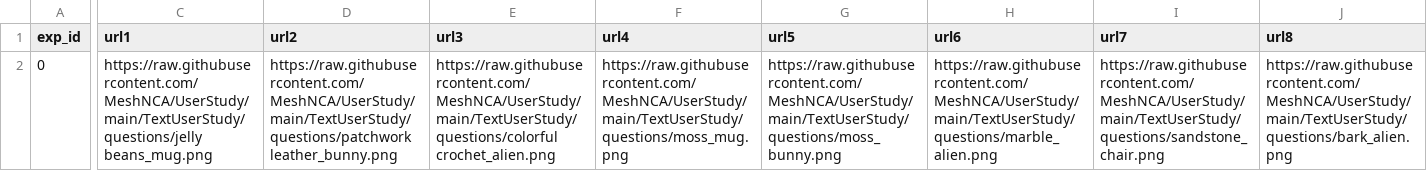
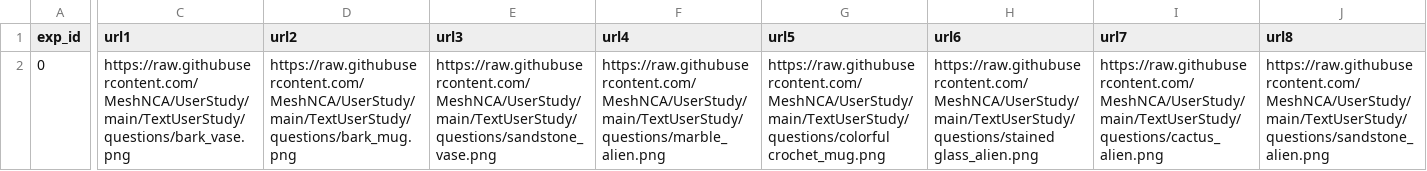
Before and after one commit to MeshNCA/UserStudy, a CSV file: TextUserStudy/questions.csv, drawn as a sheet; only a part is shown, gaps mark what is left out; the diff covers the shown part only; the diff names each change by its address in the sheet, - before the commit and + after, or states it on an @@ line.

```diff
--- a/TextUserStudy/questions.csv
+++ b/TextUserStudy/questions.csv
-C2 (url1): https://raw.githubusercontent.com/MeshNCA/UserStudy/main/TextUserStudy/questions/jelly beans_mug.png
+C2 (url1): https://raw.githubusercontent.com/MeshNCA/UserStudy/main/TextUserStudy/questions/bark_vase.png
-D2 (url2): https://raw.githubusercontent.com/MeshNCA/UserStudy/main/TextUserStudy/questions/patchwork leather_bunny.png
+D2 (url2): https://raw.githubusercontent.com/MeshNCA/UserStudy/main/TextUserStudy/questions/bark_mug.png
-E2 (url3): https://raw.githubusercontent.com/MeshNCA/UserStudy/main/TextUserStudy/questions/colorful crochet_alien.png
+E2 (url3): https://raw.githubusercontent.com/MeshNCA/UserStudy/main/TextUserStudy/questions/sandstone_vase.png
-F2 (url4): https://raw.githubusercontent.com/MeshNCA/UserStudy/main/TextUserStudy/questions/moss_mug.png
+F2 (url4): https://raw.githubusercontent.com/MeshNCA/UserStudy/main/TextUserStudy/questions/marble_alien.png
-G2 (url5): https://raw.githubusercontent.com/MeshNCA/UserStudy/main/TextUserStudy/questions/moss_bunny.png
+G2 (url5): https://raw.githubusercontent.com/MeshNCA/UserStudy/main/TextUserStudy/questions/colorful crochet_mug.png
-H2 (url6): https://raw.githubusercontent.com/MeshNCA/UserStudy/main/TextUserStudy/questions/marble_alien.png
+H2 (url6): https://raw.githubusercontent.com/MeshNCA/UserStudy/main/TextUserStudy/questions/stained glass_alien.png
-I2 (url7): https://raw.githubusercontent.com/MeshNCA/UserStudy/main/TextUserStudy/questions/sandstone_chair.png
+I2 (url7): https://raw.githubusercontent.com/MeshNCA/UserStudy/main/TextUserStudy/questions/cactus_alien.png
-J2 (url8): https://raw.githubusercontent.com/MeshNCA/UserStudy/main/TextUserStudy/questions/bark_alien.png
+J2 (url8): https://raw.githubusercontent.com/MeshNCA/UserStudy/main/TextUserStudy/questions/sandstone_alien.png
```
Also changed, not shown: 40 edited cells elsewhere in this file, 3 other files.
